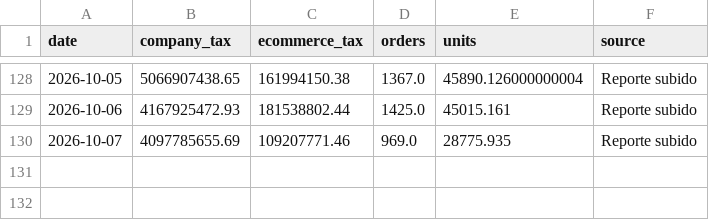
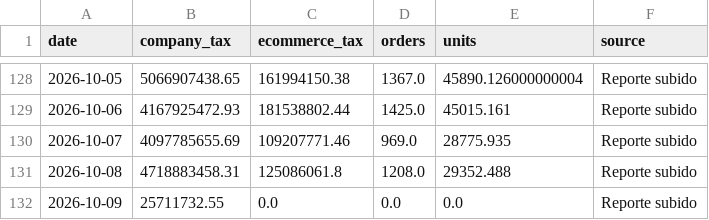
Before and after one commit to 2026-Masonline/masonline-dashboard, a CSV file: data.csv, drawn as a sheet; only a part is shown, gaps mark what is left out.

Commit message:
Actualizar datos ecommerce - Mes en curso

```diff
--- a/data.csv
+++ b/data.csv
@@ -130 +130,3 @@ date,company_tax,ecommerce_tax,orders,units,source
 2026-10-07,4097785655.69,109207771.46,969.0,28775.935,Reporte subido
+2026-10-08,4718883458.31,125086061.8,1208.0,29352.488,Reporte subido
+2026-10-09,25711732.55,0.0,0.0,0.0,Reporte subido
```
